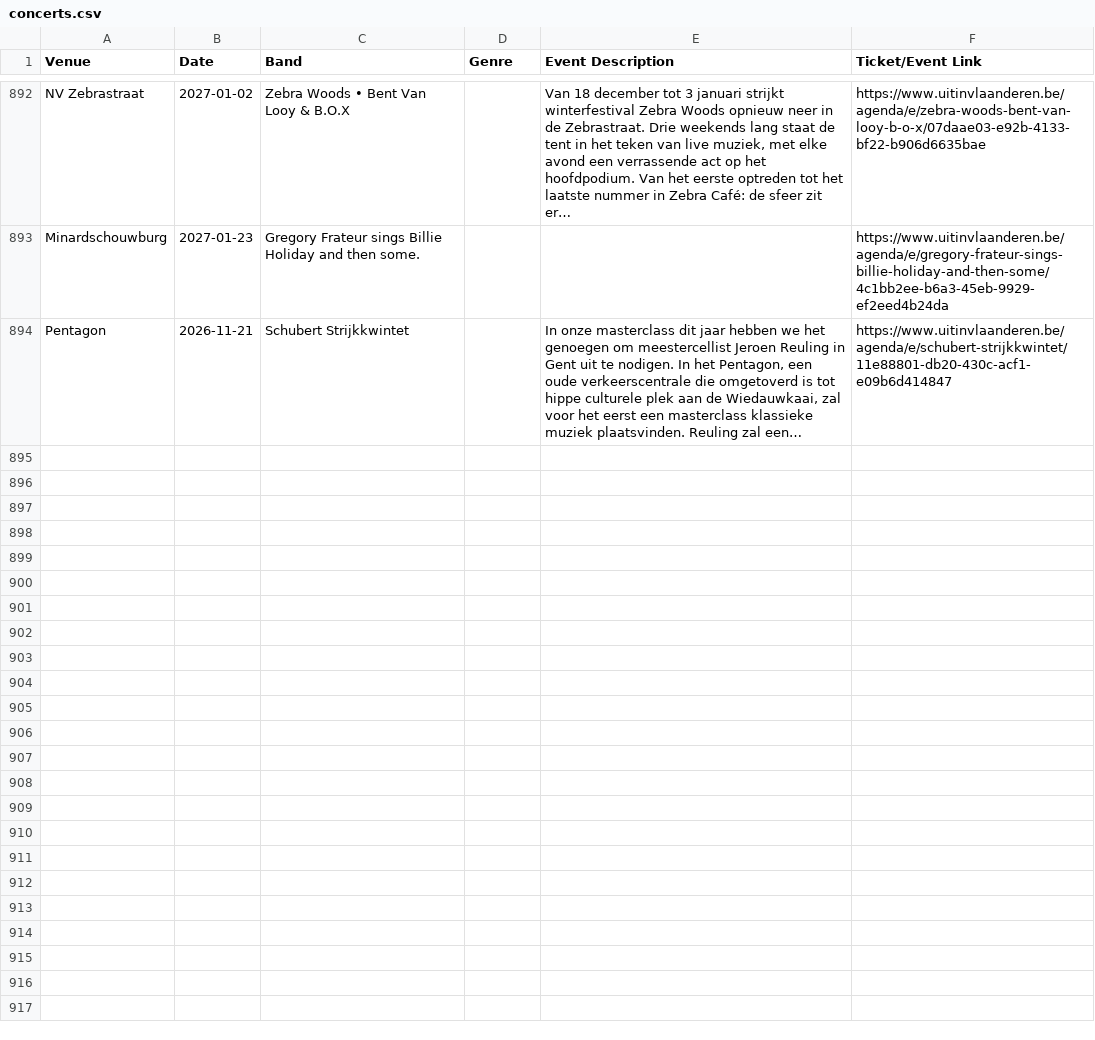
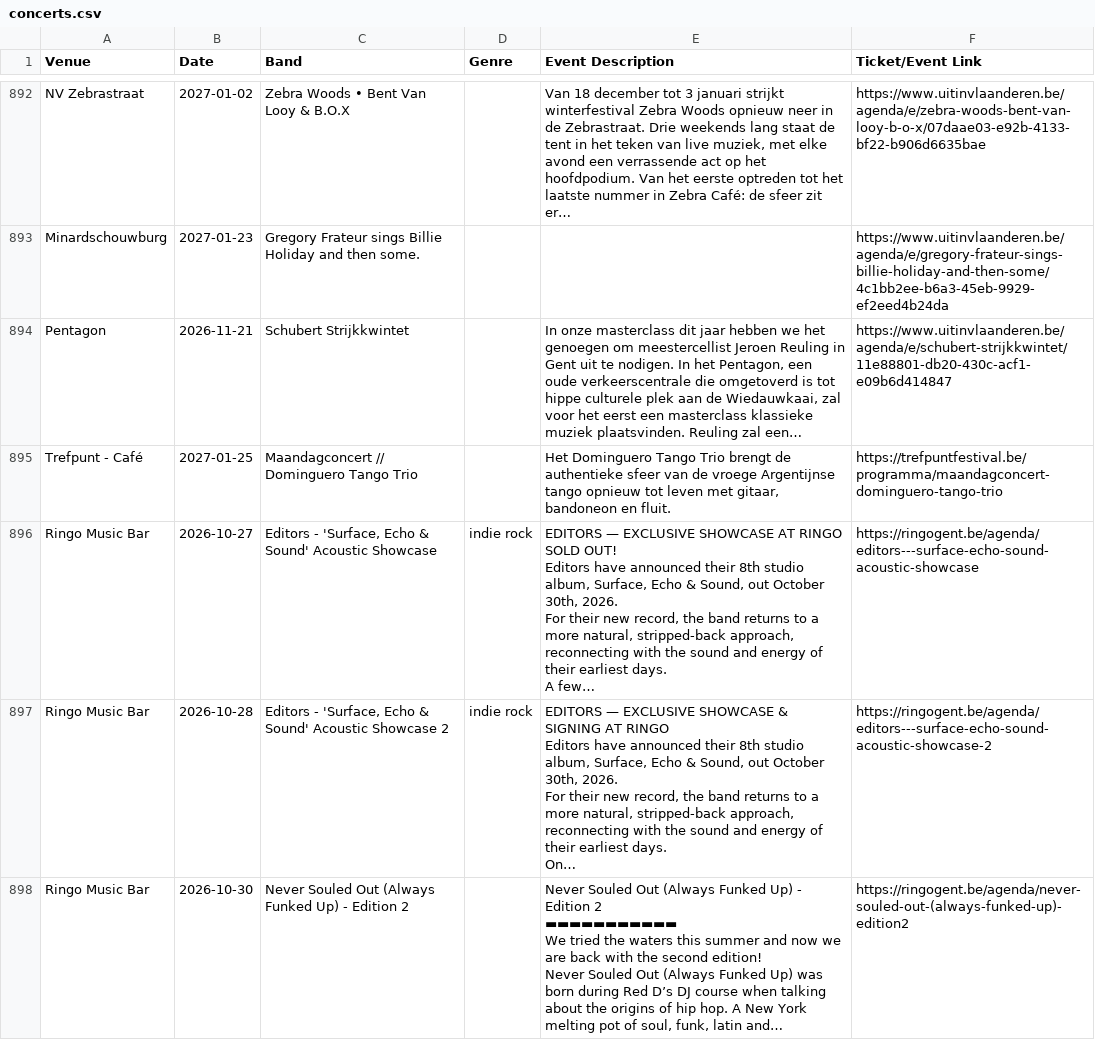
Before and after one commit to gillesgerlo/gent-concerts-playlist, a CSV file: data/gent/concerts.csv, drawn as a sheet; only a part is shown, gaps mark what is left out; ↵ is a line break in a cell; the diff covers the shown part only; the diff names each change by its address in the sheet, - before the commit and + after, or states it on an @@ line.

```diff
--- a/data/gent/concerts.csv
+++ b/data/gent/concerts.csv
+row 895: Trefpunt - Café | 2027-01-25 | Maandagconcert // Dominguero Tango Trio |  | Het Dominguero Tango Trio brengt de authentieke sfeer van de vroege Argentijnse tango opnieuw tot leven met gitaar, bandoneon en fluit. | https://trefpuntfestival.be/programma/maandagconcert-dominguero-tango-trio
+row 896: Ringo Music Bar | 2026-10-27 | Editors - 'Surface, Echo & Sound' Acoustic Showcase | indie rock | EDITORS — EXCLUSIVE SHOWCASE AT RINGO ↵ SOLD OUT! ↵ Editors have announced their 8th studio album, Surface, Echo & Sound, out October 30th, 2026. ↵ For their new record, the band returns to a more natural, stripped-back approach, reconnecting with the sound and energy of their earliest days. ↵ A few… | https://ringogent.be/agenda/editors---surface-echo-sound-acoustic-showcase
+row 897: Ringo Music Bar | 2026-10-28 | Editors - 'Surface, Echo & Sound' Acoustic Showcase 2 | indie rock | EDITORS — EXCLUSIVE SHOWCASE & SIGNING AT RINGO ↵ Editors have announced their 8th studio album, Surface, Echo & Sound, out October 30th, 2026. ↵ For their new record, the band returns to a more natural, stripped-back approach, reconnecting with the sound and energy of their earliest days. ↵ On… | https://ringogent.be/agenda/editors---surface-echo-sound-acoustic-showcase-2
+row 898: Ringo Music Bar | 2026-10-30 | Never Souled Out (Always Funked Up) - Edition 2 |  | Never Souled Out (Always Funked Up) - Edition 2 ↵ ▬▬▬▬▬▬▬▬▬▬▬ ↵ We tried the waters this summer and now we are back with the second edition! ↵ Never Souled Out (Always Funked Up) was born during Red D’s DJ course when talking about the origins of hip hop. A New York melting pot of soul, funk, latin and… | https://ringogent.be/agenda/never-souled-out-(always-funked-up)-edition2
```
Also changed, not shown: 3 added rows elsewhere in this file, data/brugge/concerts.csv, 4 other files.
